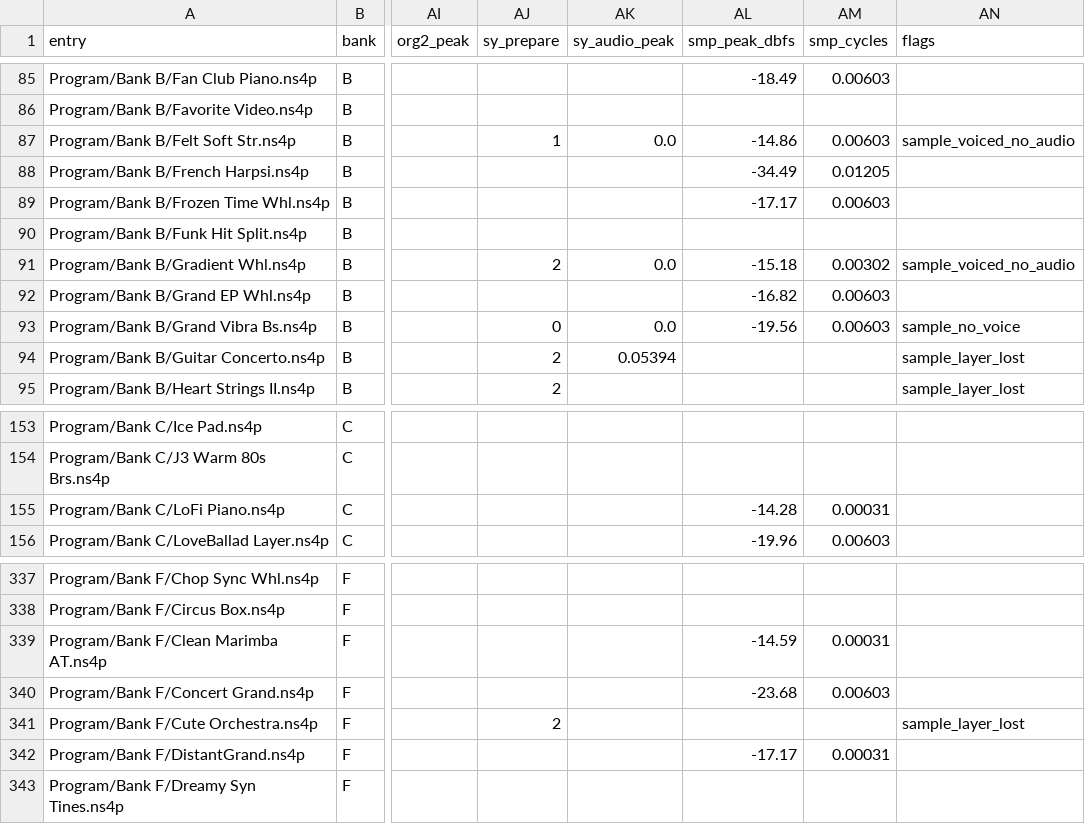
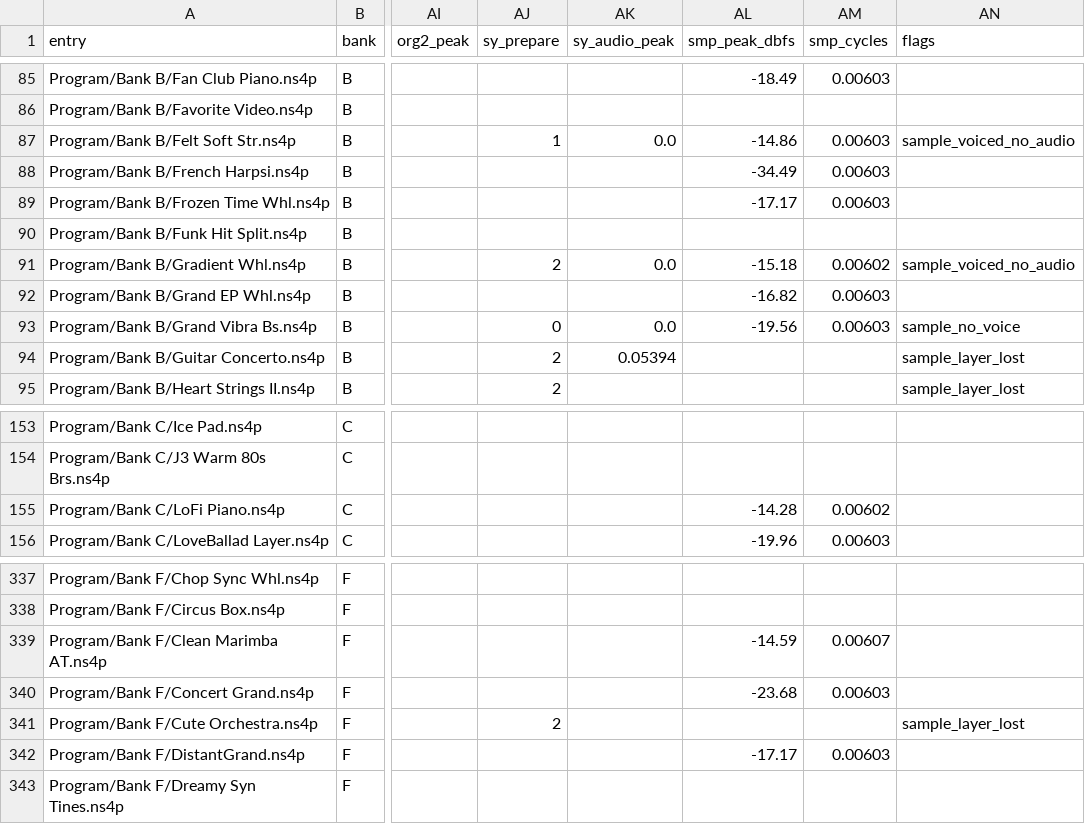
Before and after one commit to ymatrix1/nd-matrix-1, a CSV file: docs/research/data/program-ranking.csv, drawn as a sheet; only a part is shown, gaps mark what is left out; the diff names each change by its address in the sheet, - before the commit and + after, or states it on an @@ line.

Commit message:
research(piano): smp_cycles outliers are 4 layer octaves and 5 detector faults; Simple Tune on core 2 (D230)
Autocorrelation octave in tap_fundamental, smp_pitch_audit, layer B core in arm_piano_bind, 5 CSV cells, note, D230, bean ns4-pnop.

```diff
--- a/docs/research/data/program-ranking.csv
+++ b/docs/research/data/program-ranking.csv
-AM88 (smp_cycles): 0.01205
+AM88 (smp_cycles): 0.00603
-AM91 (smp_cycles): 0.00302
+AM91 (smp_cycles): 0.00602
-AM155 (smp_cycles): 0.00031
+AM155 (smp_cycles): 0.00602
-AM339 (smp_cycles): 0.00031
+AM339 (smp_cycles): 0.00607
-AM342 (smp_cycles): 0.00031
+AM342 (smp_cycles): 0.00603
```
Also changed, not shown: 13 other files.
